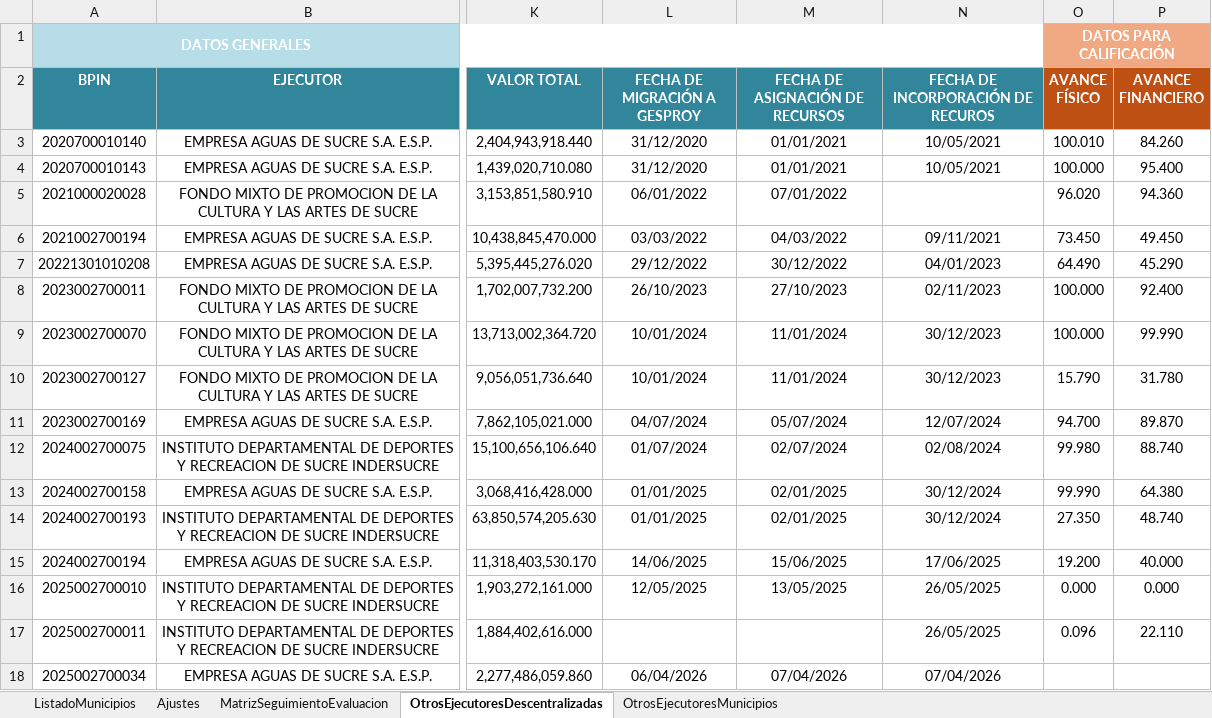
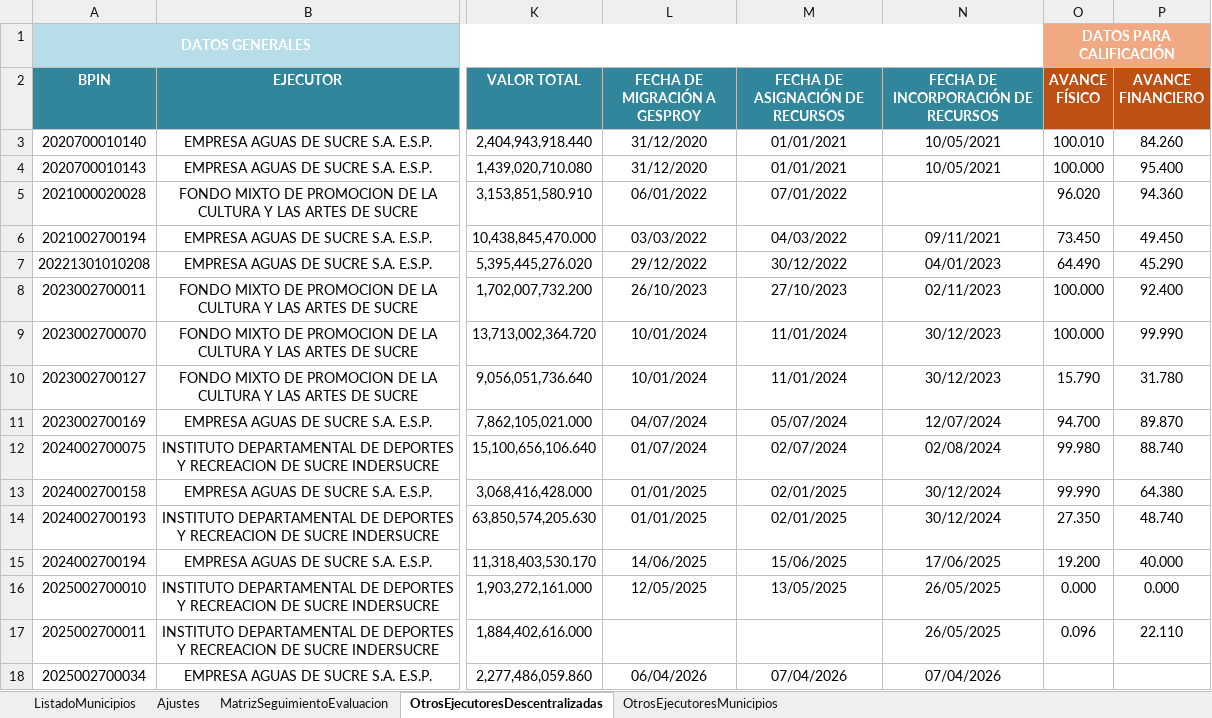
Before and after one commit to Dona121/Matriz-Evaluacion-Regalias, an Excel workbook: data/MatrizSeguimientoEvaluacion.xlsx, sheet OtrosEjecutoresDescentralizadas, drawn as a sheet; only a part is shown, gaps mark what is left out; values as stored, in another font and other column widths than the file's, no borders; table styles not drawn; the diff names each change by its address in the sheet, - before the commit and + after, or states it on an @@ line.

```diff
--- a/data/MatrizSeguimientoEvaluacion.xlsx (sheet OtrosEjecutoresDescentralizadas)
+++ b/data/MatrizSeguimientoEvaluacion.xlsx (sheet OtrosEjecutoresDescentralizadas)
-N2: FECHA DE INCORPORACIÓN DE RECUROS
+N2: FECHA DE INCORPORACIÓN DE RECURSOS
```
Also changed, not shown: sheet MatrizSeguimientoEvaluacion, sheet OtrosEjecutoresMunicipios.
